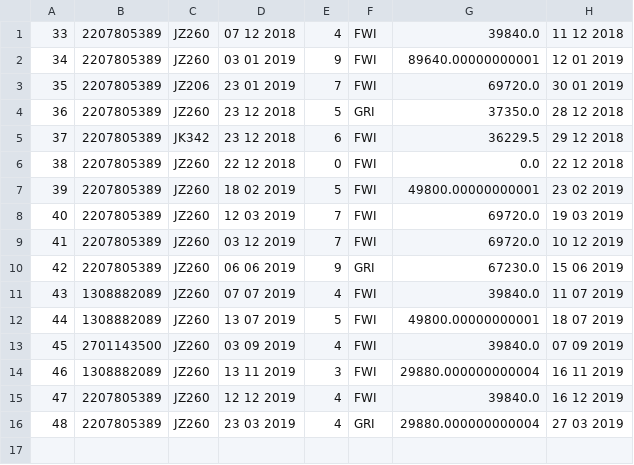
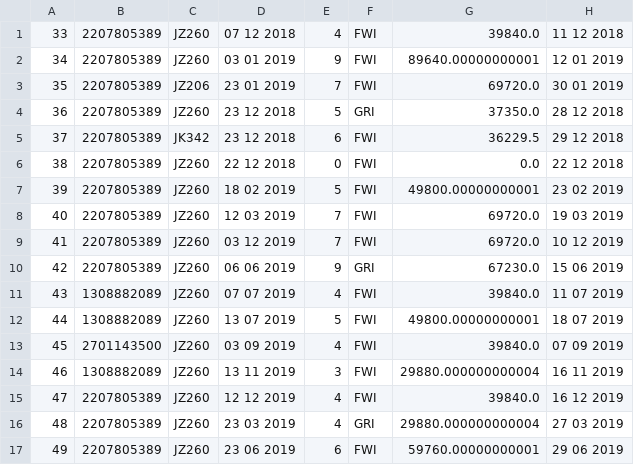
Before and after one commit to ArnarArnar/Bragginn-Car-Rental, a CSV file: Data/Rentals.csv, drawn as a sheet; the diff names each change by its address in the sheet, - before the commit and + after, or states it on an @@ line.

```diff
--- a/Data/Rentals.csv
+++ b/Data/Rentals.csv
+row 17: 49 | 2207805389 | JZ260 | 23 06 2019 | 6 | FWI | 59760.00000000001 | 29 06 2019
```
Also changed, not shown: 7 other files.
